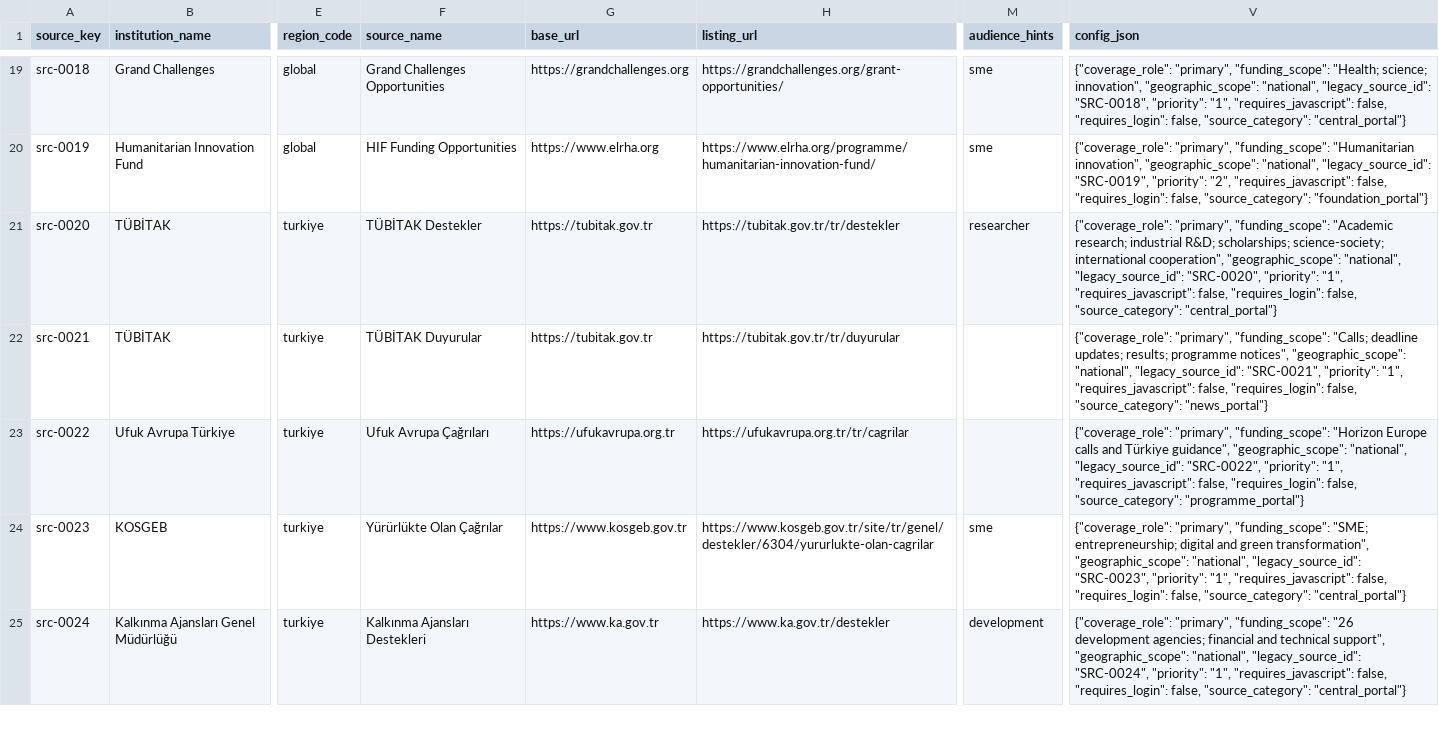
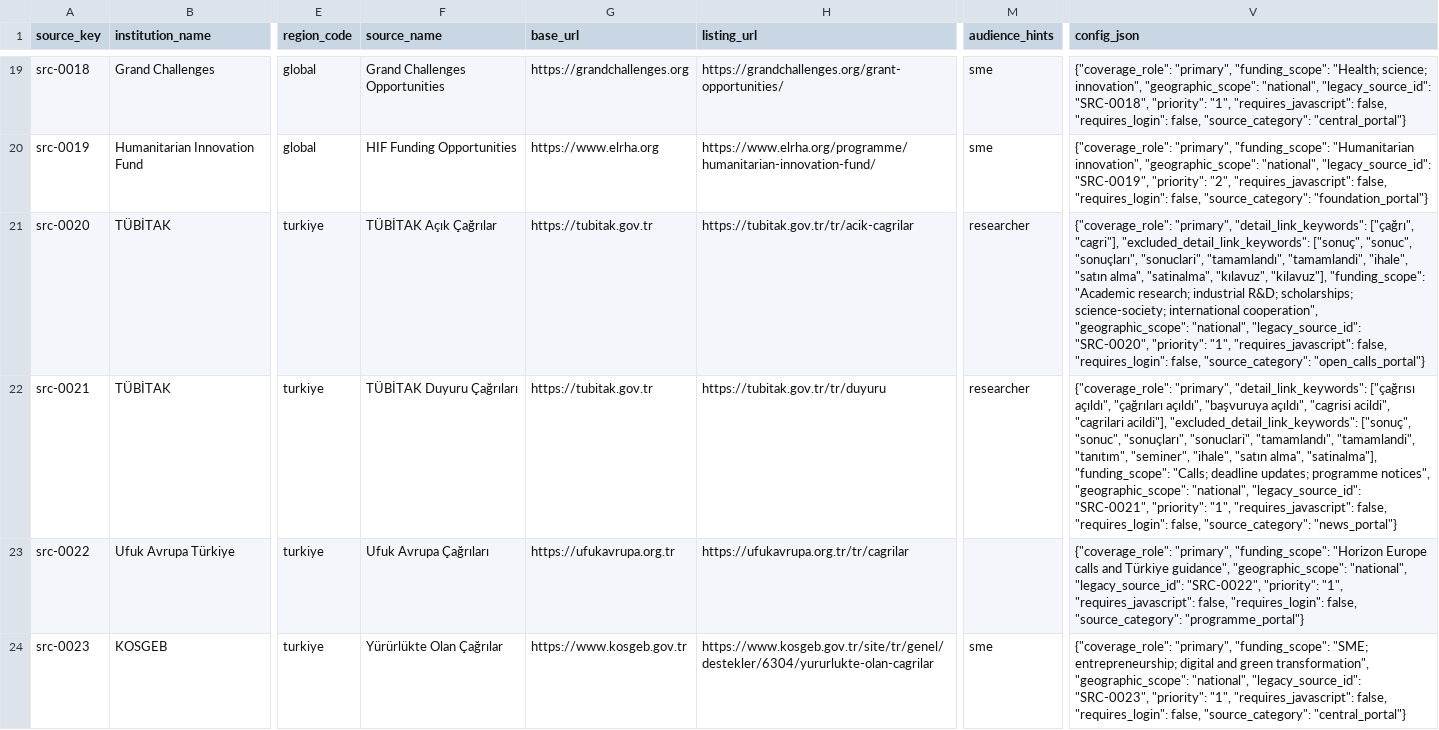
Before and after one commit to zengok/hiberota-1.1, a CSV file: data/source_catalog_import.csv, drawn as a sheet; only a part is shown, gaps mark what is left out; the shorter side is filled out with more unchanged rows; the diff names each change by its address in the sheet, - before the commit and + after, or states it on an @@ line.

Commit message:
Fix TUBITAK open call ingestion

```diff
--- a/data/source_catalog_import.csv
+++ b/data/source_catalog_import.csv
-F21 (source_name): TÜBİTAK Destekler
+F21 (source_name): TÜBİTAK Açık Çağrılar
-H21 (listing_url): https://tubitak.gov.tr/tr/destekler
+H21 (listing_url): https://tubitak.gov.tr/tr/acik-cagrilar
-V21 (config_json): {"coverage_role": "primary", "funding_scope": "Academic research; industrial R&D; scholarships; science-society; international cooperation", "geographic_scope": "national", "legacy_source_id": "SRC-0020", "priority": "1", "requires_javascript": false, "requires_login": false, "source_category": "central_portal"}
+V21 (config_json): {"coverage_role": "primary", "detail_link_keywords": ["çağrı", "cagri"], "excluded_detail_link_keywords": ["sonuç", "sonuc", "sonuçları", "sonuclari", "tamamlandı", "tamamlandi", "ihale", "satın alma", "satinalma", "kılavuz", "kilavuz"], "funding_scope": "Academic research; industrial R&D; scholarships; science-society; international cooperation", "geographic_scope": "national", "legacy_source_id": "SRC-0020", "priority": "1", "requires_javascript": false, "requires_login": false, "source_category": "open_calls_portal"}
-F22 (source_name): TÜBİTAK Duyurular
+F22 (source_name): TÜBİTAK Duyuru Çağrıları
-H22 (listing_url): https://tubitak.gov.tr/tr/duyurular
+H22 (listing_url): https://tubitak.gov.tr/tr/duyuru
-M22 (audience_hints): (empty)
+M22 (audience_hints): researcher
-V22 (config_json): {"coverage_role": "primary", "funding_scope": "Calls; deadline updates; results; programme notices",…
+V22 (config_json): {"coverage_role": "primary", "detail_link_keywords": ["çağrısı açıldı", "çağrıları açıldı", "başvuruya açıldı", "cagrisi acildi", "cagrilari acildi"], "excluded_detail_link_keywords": ["sonuç", "sonuc", "sonuçları", "sonuclari", "tamamlandı", "tamamlandi", "tanıtım", "seminer", "ihale", "satın alma", "satinalma"], "funding_scope": "Calls; deadline updates; programme notices",…
```
Also changed, not shown: 7 other files.
